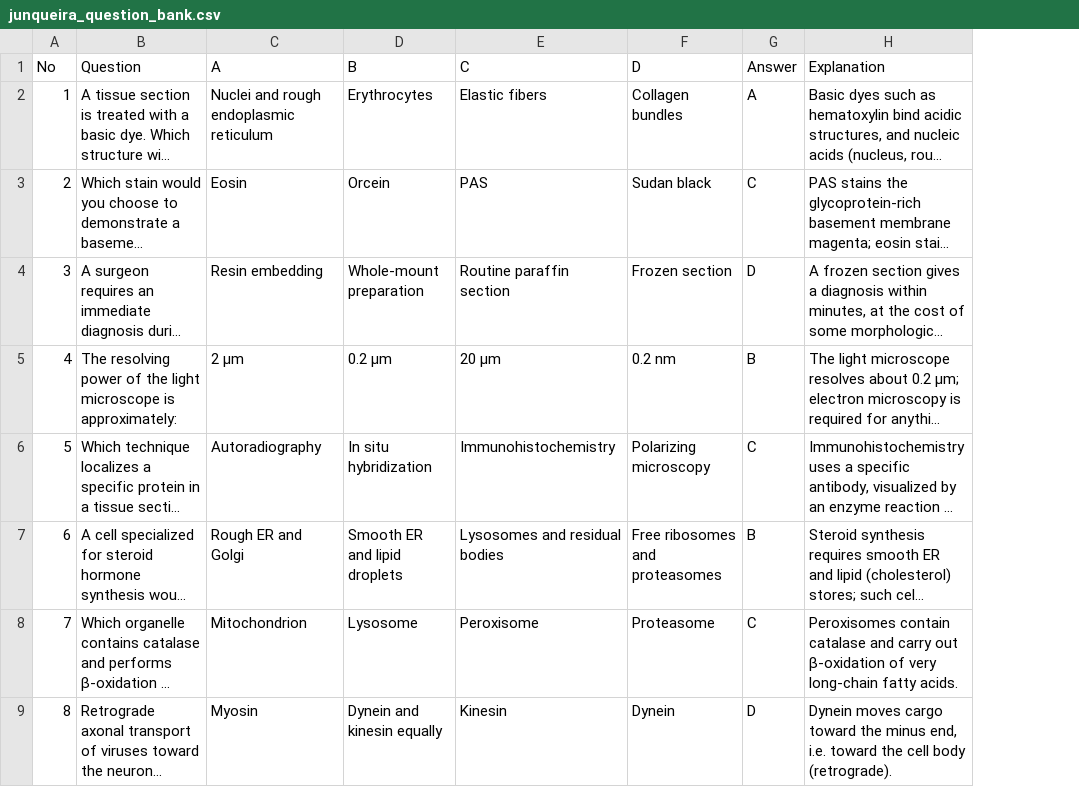
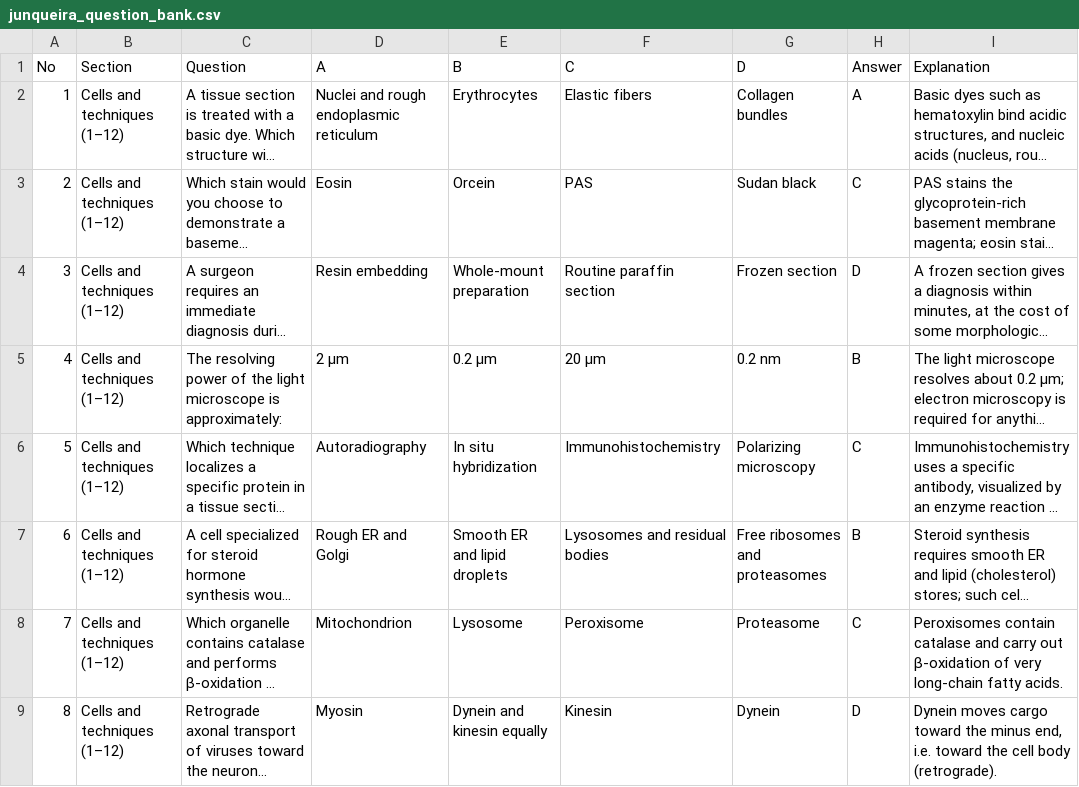
Before and after one commit to alfrotan-glitch/Books, a CSV file: junqueira-exam-guide/deliverables/junqueira_question_bank.csv, drawn as a sheet; only a part is shown; long unchanged cells end in …; the diff names each change by its address in the sheet, - before the commit and + after, or states it on an @@ line.

Commit message:
Acceptance review: correct Ch 12 table and platelet data, remove unsourced clinical detail, flag supplementary material
- Table 12-1 rebuilt against the printed table (regulatory proteins >1%, other solutes ~1%)
- platelets 2-4 um with count and lifespan; hemostasis sequence labelled as standard physiology
- Ch 15 enterocyte absorption corrected; five gastric cell types restored
- Ch 17 alveolar surface shares and lung-cancer types aligned with the book
- Ch 18 skin repair follows the book's stages; first/second intention labelled supplementary
- Ch 19 kidney dimensions removed; clinical box replaced with the chapter's examples
- Ch 20 islet architecture and clinical box corrected
- decks and DOCX/HTML regenerated (550 cards, 100 MCQs, 140 pp)
- ACCEPTANCE_REPORT.md and COVERAGE.md updated

Co-authored-by: arena-agent <297053741+arena-agent@users.noreply.github.com>

```diff
--- a/junqueira-exam-guide/deliverables/junqueira_question_bank.csv
+++ b/junqueira-exam-guide/deliverables/junqueira_question_bank.csv
+column B (Section), rows 2-9: all Cells and techniques (1–12)
```
Also changed, not shown: junqueira-exam-guide/deliverables/junqueira_flashcards.csv, 13 other files.
